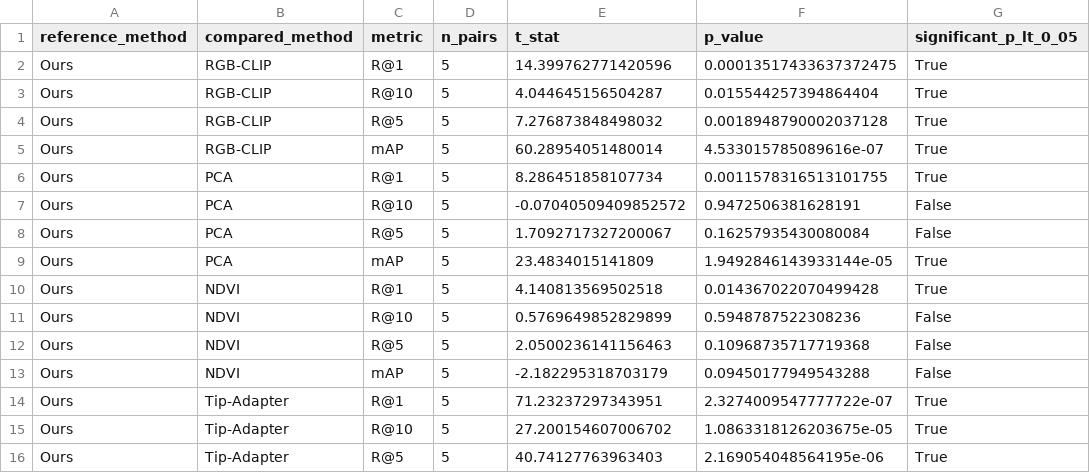
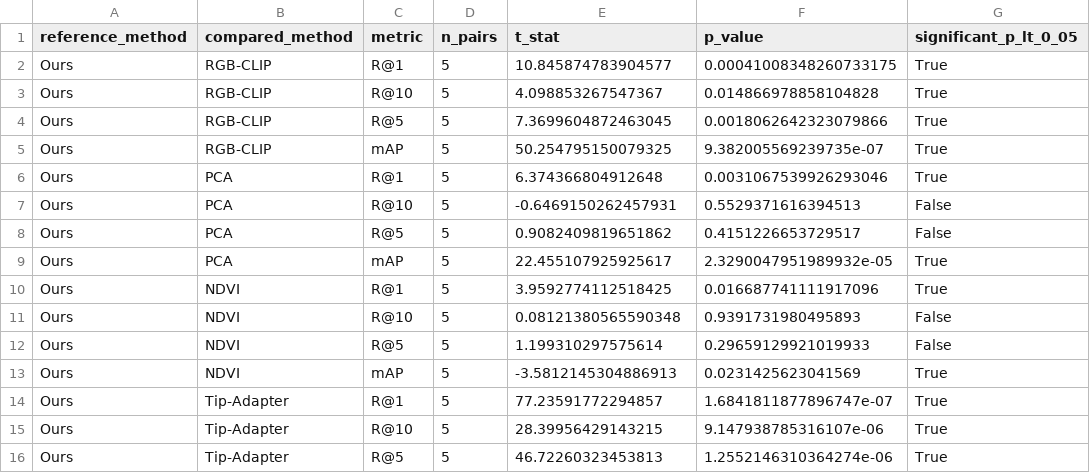
Before and after one commit to tienesng06/acivs_Test-Time_Spectral_Adaptation, a CSV file: results/eurosat_5fold_cv/eurosat_5fold_paired_ttest.csv, drawn as a sheet; only a part is shown; the diff covers the shown part only.

```diff
--- a/results/eurosat_5fold_cv/eurosat_5fold_paired_ttest.csv
+++ b/results/eurosat_5fold_cv/eurosat_5fold_paired_ttest.csv
@@ -1,16 +1,16 @@
 reference_method,compared_method,metric,n_pairs,t_stat,p_value,significant_p_lt_0_05
-Ours,RGB-CLIP,R@1,5,14.399762771420596,0.00013517433637372475,True
-Ours,RGB-CLIP,R@10,5,4.044645156504287,0.015544257394864404,True
-Ours,RGB-CLIP,R@5,5,7.276873848498032,0.0018948790002037128,True
-Ours,RGB-CLIP,mAP,5,60.28954051480014,4.533015785089616e-07,True
-Ours,PCA,R@1,5,8.286451858107734,0.0011578316513101755,True
-Ours,PCA,R@10,5,-0.07040509409852572,0.9472506381628191,False
-Ours,PCA,R@5,5,1.7092717327200067,0.16257935430080084,False
-Ours,PCA,mAP,5,23.4834015141809,1.9492846143933144e-05,True
-Ours,NDVI,R@1,5,4.140813569502518,0.014367022070499428,True
-Ours,NDVI,R@10,5,0.5769649852829899,0.5948787522308236,False
-Ours,NDVI,R@5,5,2.0500236141156463,0.10968735717719368,False
-Ours,NDVI,mAP,5,-2.182295318703179,0.09450177949543288,False
-Ours,Tip-Adapter,R@1,5,71.23237297343951,2.3274009547777722e-07,True
-Ours,Tip-Adapter,R@10,5,27.200154607006702,1.0863318126203675e-05,True
-Ours,Tip-Adapter,R@5,5,40.74127763963403,2.169054048564195e-06,True
+Ours,RGB-CLIP,R@1,5,10.845874783904577,0.00041008348260733175,True
+Ours,RGB-CLIP,R@10,5,4.098853267547367,0.014866978858104828,True
+Ours,RGB-CLIP,R@5,5,7.3699604872463045,0.0018062642323079866,True
+Ours,RGB-CLIP,mAP,5,50.254795150079325,9.382005569239735e-07,True
+Ours,PCA,R@1,5,6.374366804912648,0.0031067539926293046,True
+Ours,PCA,R@10,5,-0.6469150262457931,0.5529371616394513,False
+Ours,PCA,R@5,5,0.9082409819651862,0.4151226653729517,False
+Ours,PCA,mAP,5,22.455107925925617,2.3290047951989932e-05,True
+Ours,NDVI,R@1,5,3.9592774112518425,0.016687741111917096,True
+Ours,NDVI,R@10,5,0.08121380565590348,0.9391731980495893,False
+Ours,NDVI,R@5,5,1.199310297575614,0.29659129921019933,False
+Ours,NDVI,mAP,5,-3.5812145304886913,0.0231425623041569,True
+Ours,Tip-Adapter,R@1,5,77.23591772294857,1.6841811877896747e-07,True
+Ours,Tip-Adapter,R@10,5,28.39956429143215,9.147938785316107e-06,True
+Ours,Tip-Adapter,R@5,5,46.72260323453813,1.2552146310364274e-06,True
```
Also changed, not shown: 10 edited cells elsewhere in this file, results/eurosat_5fold_cv/eurosat_5fold_comparison.csv, results/eurosat_5fold_cv/eurosat_5fold_fold_metrics.csv, 3 other files.
